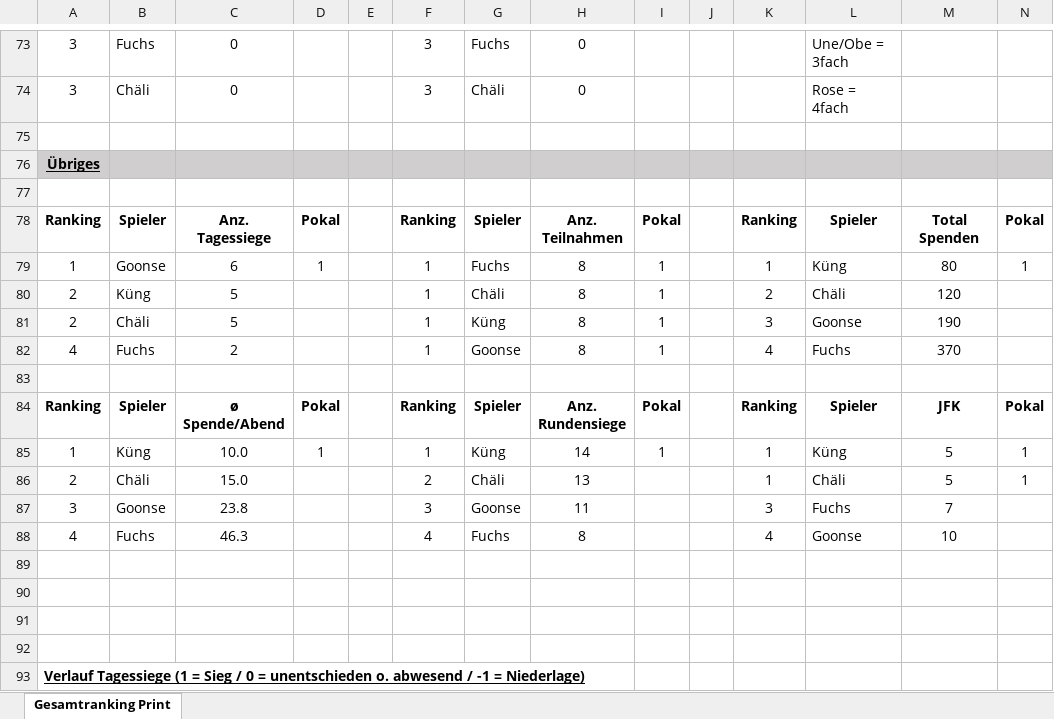
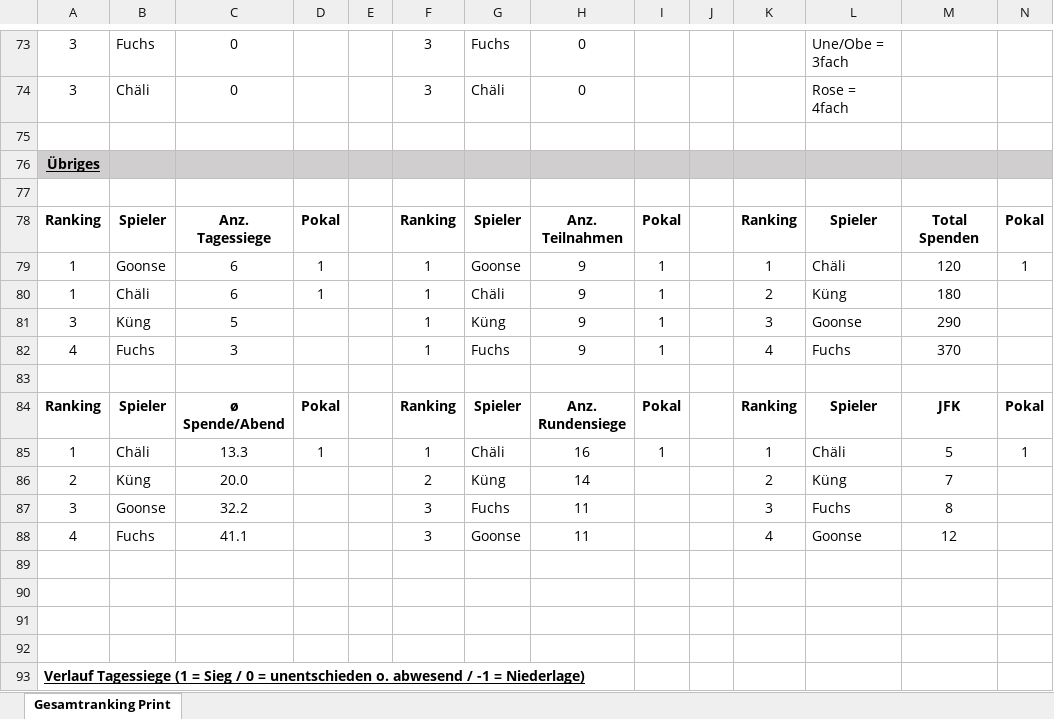
Before and after one commit to yveskeller79-debug/Gesamtranking, an Excel workbook: Statistik_Jassen.xlsx, sheet Gesamtranking Print, drawn as a sheet; only a part is shown, gaps mark what is left out; values as stored, in another font and other column widths than the file's, no borders; charts and pictures and conditional formats not drawn; removed rows and columns are numbered as before the commit, all else as after; rows hold the shown columns only; the diff covers the shown part only; the diff names each change by its address in the sheet, - before the commit and + after, or states it on an @@ line.

```diff
--- a/Statistik_Jassen.xlsx (sheet Gesamtranking Print)
+++ b/Statistik_Jassen.xlsx (sheet Gesamtranking Print)
-G79: Fuchs
+G79: Goonse
-H79: 8
+H79: 9
-L79: Küng
+L79: Chäli
-M79: 80
+M79: 120
-row 80: 2 | Küng | 5 |  |  | 1 | Chäli | 8 | 1 |  | 2 | Chäli | 120
+row 80: 1 | Chäli | 6 | 1 |  | 1 | Chäli | 9 | 1 |  | 2 | Küng | 180
-A81: 2
+A81: 3
-B81: Chäli
+B81: Küng
-H81:H82: 8
+H81:H82: 9
-M81: 190
+M81: 290
-C82: 2
+C82: 3
-G82: Goonse
+G82: Fuchs
-B85: Küng
+B85: Chäli
-C85: 10.0
+C85: 13.3
-G85: Küng
+G85: Chäli
-H85: 14
+H85: 16
-L85: Küng
+L85: Chäli
-row 86: 2 | Chäli | 15.0 |  |  | 2 | Chäli | 13 |  |  | 1 | Chäli | 5 | 1
+row 86: 2 | Küng | 20.0 |  |  | 2 | Küng | 14 |  |  | 2 | Küng | 7
-C87: 23.8
+C87: 32.2
-G87: Goonse
+G87: Fuchs
-M87: 7
+M87: 8
-C88: 46.3
+C88: 41.1
-F88: 4
+F88: 3
-G88: Fuchs
+G88: Goonse
-H88: 8
+H88: 11
-M88: 10
+M88: 12
```
Also changed, not shown: 6 added rows, 6 removed rows and 106 edited cells elsewhere in this sheet, charts or pictures, 1 other file.
